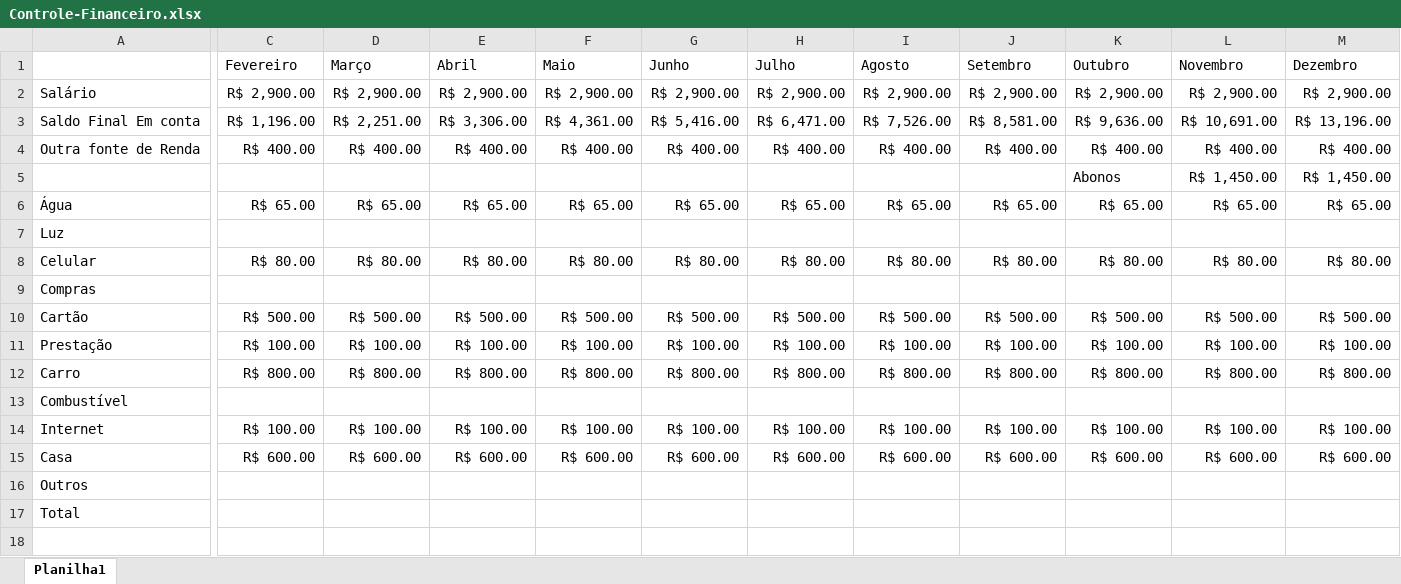
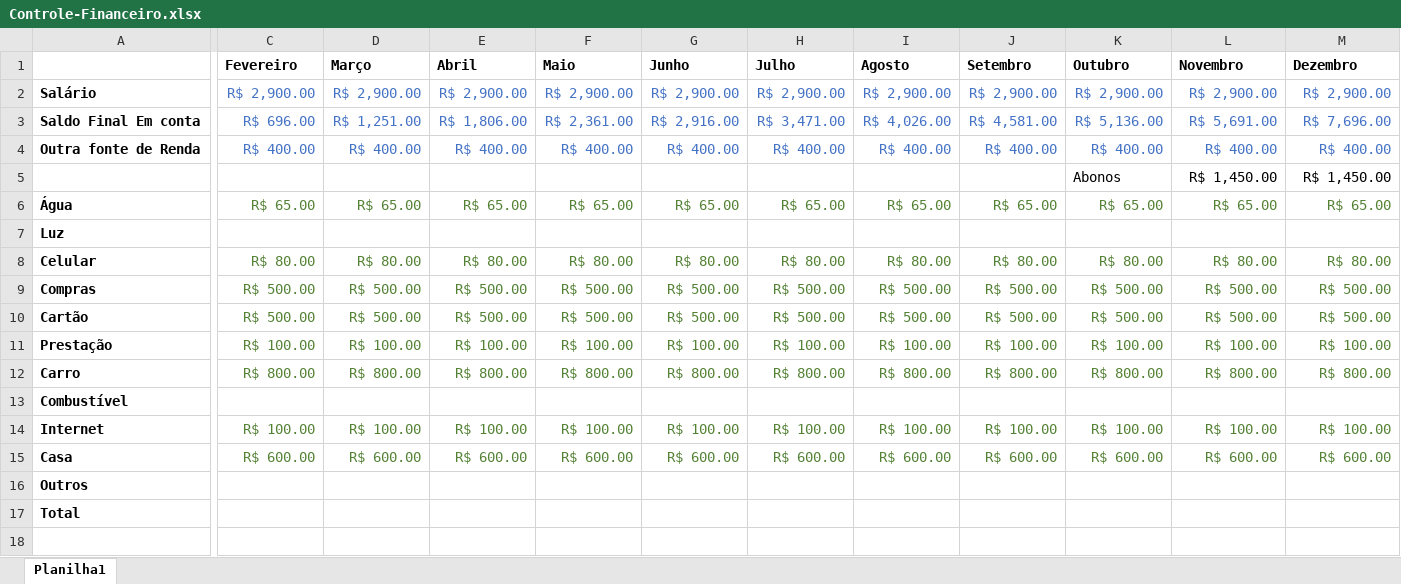
Before and after one commit to Alefex/Excel_projects, an Excel workbook: Controle-Financeiro.xlsx, sheet Planilha1, drawn as a sheet; only a part is shown, gaps mark what is left out; values as stored, in another font and other column widths than the file's, no borders; the diff covers the shown part only; the diff names each change by its address in the sheet, - before the commit and + after, or states it on an @@ line.

```diff
--- a/Controle-Financeiro.xlsx (sheet Planilha1)
+++ b/Controle-Financeiro.xlsx (sheet Planilha1)
-C1:M1 bold: off
+C1:M1 bold: on
-A2:A4 bold: off
+A2:A4 bold: on
-C2:M4 text colour: black
+C2:M4 text colour: #4472C4
-C3 (Fevereiro): R$ 1,196.00
+C3 (Fevereiro): R$ 696.00
-D3 (Março): R$ 2,251.00
+D3 (Março): R$ 1,251.00
-E3 (Abril): R$ 3,306.00
+E3 (Abril): R$ 1,806.00
-F3 (Maio): R$ 4,361.00
+F3 (Maio): R$ 2,361.00
-G3 (Junho): R$ 5,416.00
+G3 (Junho): R$ 2,916.00
-H3 (Julho): R$ 6,471.00
+H3 (Julho): R$ 3,471.00
-I3 (Agosto): R$ 7,526.00
+I3 (Agosto): R$ 4,026.00
-J3 (Setembro): R$ 8,581.00
+J3 (Setembro): R$ 4,581.00
-K3 (Outubro): R$ 9,636.00
+K3 (Outubro): R$ 5,136.00
-L3 (Novembro): R$ 10,691.00
+L3 (Novembro): R$ 5,691.00
-M3 (Dezembro): R$ 13,196.00
+M3 (Dezembro): R$ 7,696.00
-A6:A17 bold: off
+A6:A17 bold: on
-C6:M6 text colour: black
+C6:M6 text colour: #548235
-C8:M8 text colour: black
+C8:M8 text colour: #548235
-C9 (Fevereiro): (empty)
+C9 (Fevereiro): R$ 500.00
-D9 (Março): (empty)
+D9 (Março): R$ 500.00
-E9 (Abril): (empty)
+E9 (Abril): R$ 500.00
-F9 (Maio): (empty)
+F9 (Maio): R$ 500.00
-G9 (Junho): (empty)
+G9 (Junho): R$ 500.00
-H9 (Julho): (empty)
+H9 (Julho): R$ 500.00
-I9 (Agosto): (empty)
+I9 (Agosto): R$ 500.00
-J9 (Setembro): (empty)
+J9 (Setembro): R$ 500.00
-K9 (Outubro): (empty)
+K9 (Outubro): R$ 500.00
-L9 (Novembro): (empty)
+L9 (Novembro): R$ 500.00
-M9 (Dezembro): (empty)
+M9 (Dezembro): R$ 500.00
-C10:M12 text colour: black
+C10:M12 text colour: #548235
-C14:M15 text colour: black
+C14:M15 text colour: #548235
```
Also changed, not shown: 36 edited cells and cell formats elsewhere in this sheet, 1 other file.
